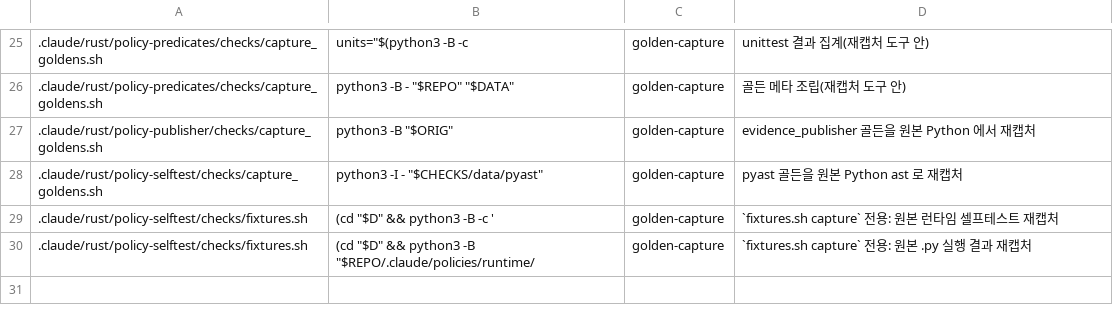
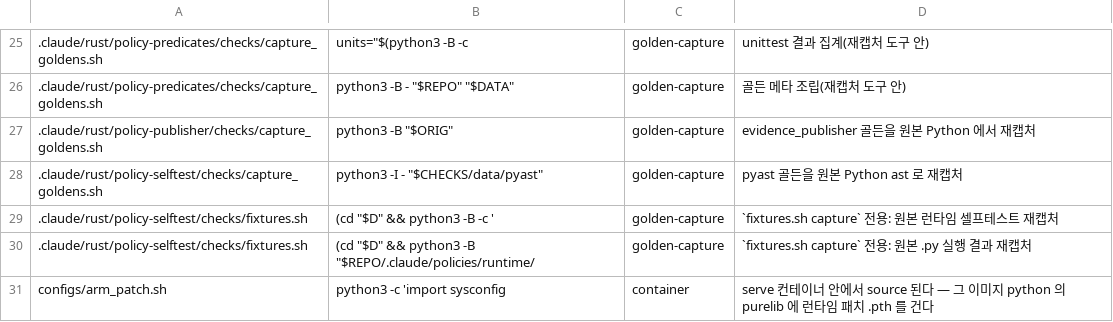
Before and after one commit to tbvjvsladla/easy_vllm_simulator, a TSV file: .claude/rust/py-boundary-guard/inline_python_allowlist.tsv, drawn as a sheet; only a part is shown, gaps mark what is left out.

```diff
--- a/.claude/rust/py-boundary-guard/inline_python_allowlist.tsv
+++ b/.claude/rust/py-boundary-guard/inline_python_allowlist.tsv
@@ -30 +30,2 @@
 .claude/rust/policy-selftest/checks/fixtures.sh	(cd "$D" && python3 -B "$REPO/.claude/policies/runtime/	golden-capture	`fixtures.sh capture` 전용: 원본 .py 실행 결과 재캡처
+configs/arm_patch.sh	python3 -c 'import sysconfig	container	serve 컨테이너 안에서 source 된다 — 그 이미지 python 의 purelib 에 런타임 패치 .pth 를 건다
```
